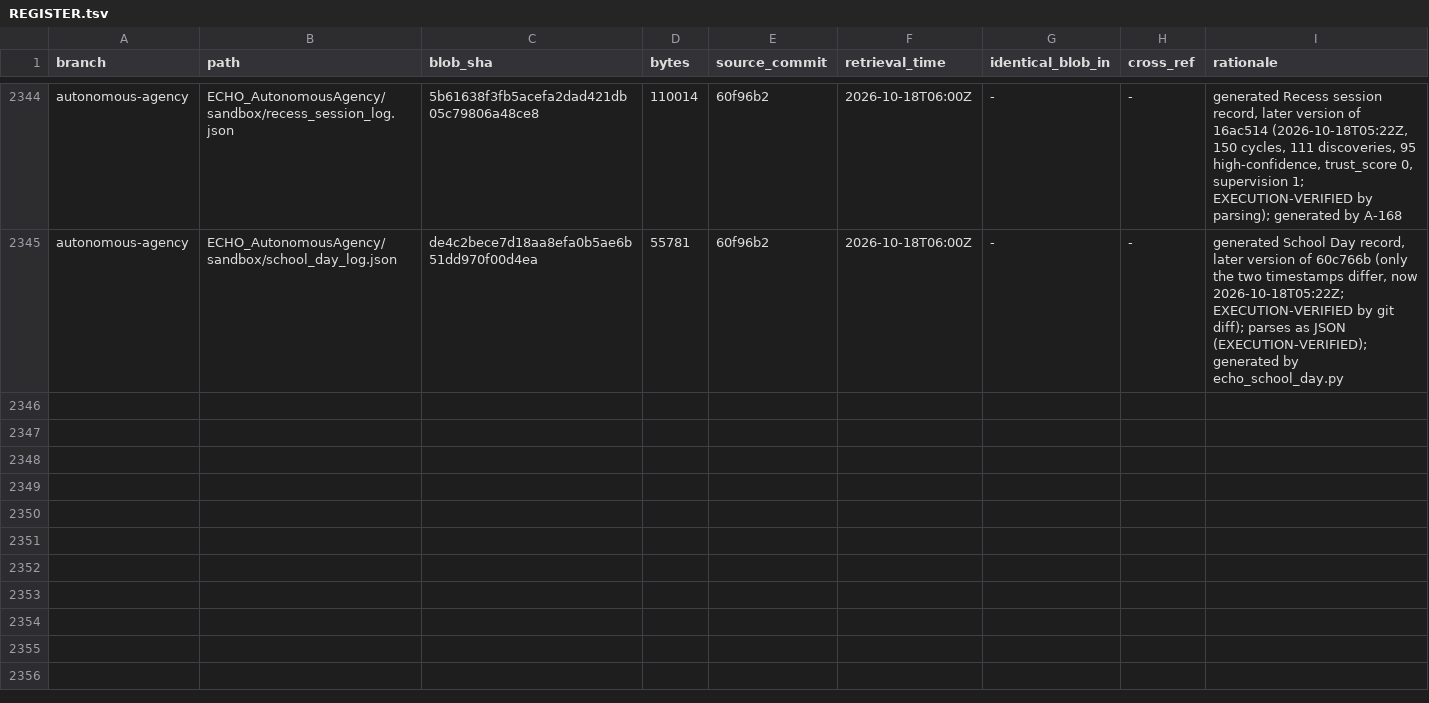
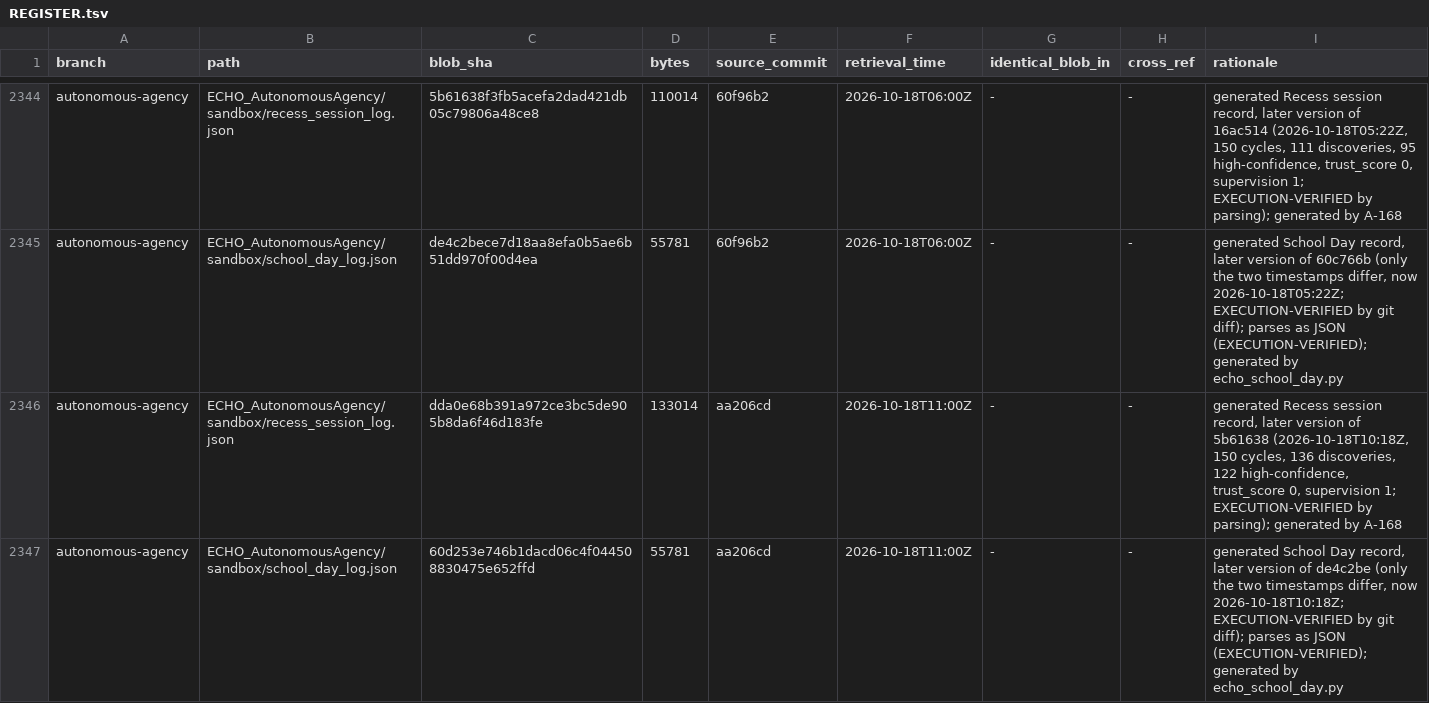
Before and after one commit to AGI144348Outlook/Echo_Green_Future, a TSV file: L2-library/Registries/REGISTER.tsv, drawn as a sheet; only a part is shown, gaps mark what is left out; the diff names each change by its address in the sheet, - before the commit and + after, or states it on an @@ line.

```diff
--- a/L2-library/Registries/REGISTER.tsv
+++ b/L2-library/Registries/REGISTER.tsv
+row 2346: autonomous-agency | ECHO_AutonomousAgency/sandbox/recess_session_log.json | dda0e68b391a972ce3bc5de905b8da6f46d183fe | 133014 | aa206cd | 2026-10-18T11:00Z | - | - | generated Recess session record, later version of 5b61638 (2026-10-18T10:18Z, 150 cycles, 136 discoveries, 122 high-confidence, trust_score 0, supervision 1; EXECUTION-VERIFIED by parsing); generated by A-168
+row 2347: autonomous-agency | ECHO_AutonomousAgency/sandbox/school_day_log.json | 60d253e746b1dacd06c4f044508830475e652ffd | 55781 | aa206cd | 2026-10-18T11:00Z | - | - | generated School Day record, later version of de4c2be (only the two timestamps differ, now 2026-10-18T10:18Z; EXECUTION-VERIFIED by git diff); parses as JSON (EXECUTION-VERIFIED); generated by echo_school_day.py
```
Also changed, not shown: 4 other files.
